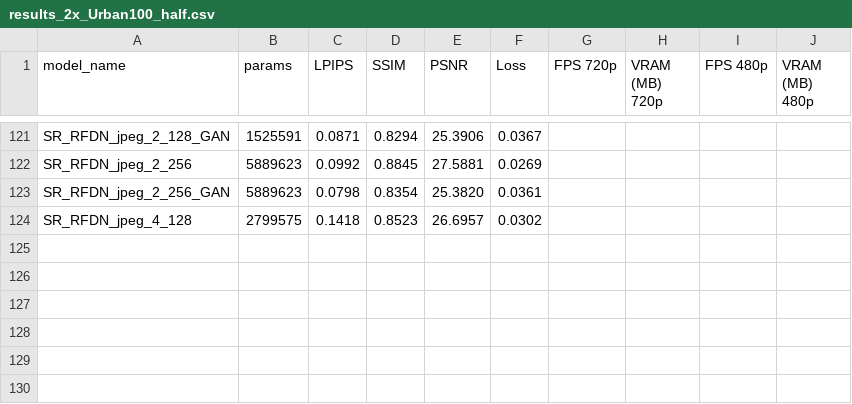
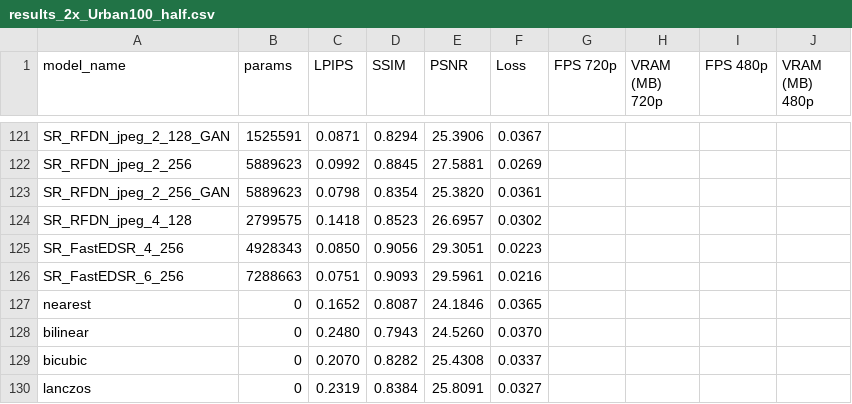
Before and after one commit to ig0r2/super-resolution-cnn, a CSV file: results/results_2x_Urban100_half.csv, drawn as a sheet; only a part is shown, gaps mark what is left out.

```diff
--- a/results/results_2x_Urban100_half.csv
+++ b/results/results_2x_Urban100_half.csv
@@ -124 +124,7 @@ SR_RFDN_jpeg_2_256_GAN,5889623,0.0798,0.8354,25.3820,0.0361,,,,
 SR_RFDN_jpeg_4_128,2799575,0.1418,0.8523,26.6957,0.0302,,,,
+SR_FastEDSR_4_256,4928343,0.0850,0.9056,29.3051,0.0223,,,,
+SR_FastEDSR_6_256,7288663,0.0751,0.9093,29.5961,0.0216,,,,
+nearest,0,0.1652,0.8087,24.1846,0.0365,,,,
+bilinear,0,0.2480,0.7943,24.5260,0.0370,,,,
+bicubic,0,0.2070,0.8282,25.4308,0.0337,,,,
+lanczos,0,0.2319,0.8384,25.8091,0.0327,,,,
```
Also changed, not shown: results/results_2x_BSD100_half.csv, results/results_2x_DIV2K_half.csv, 13 other files.
